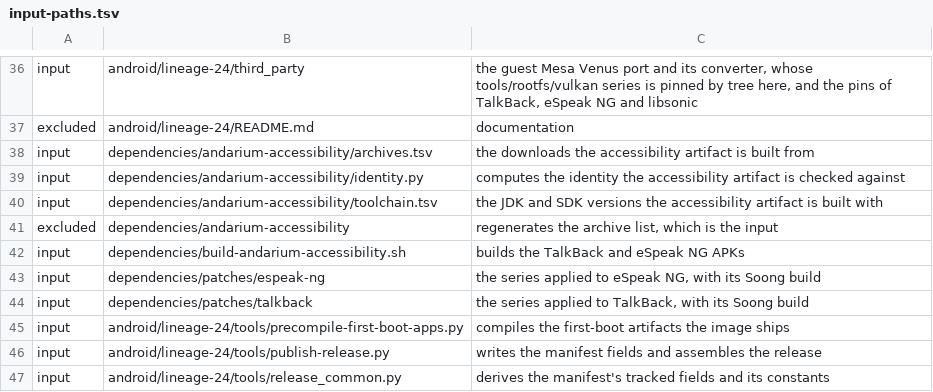
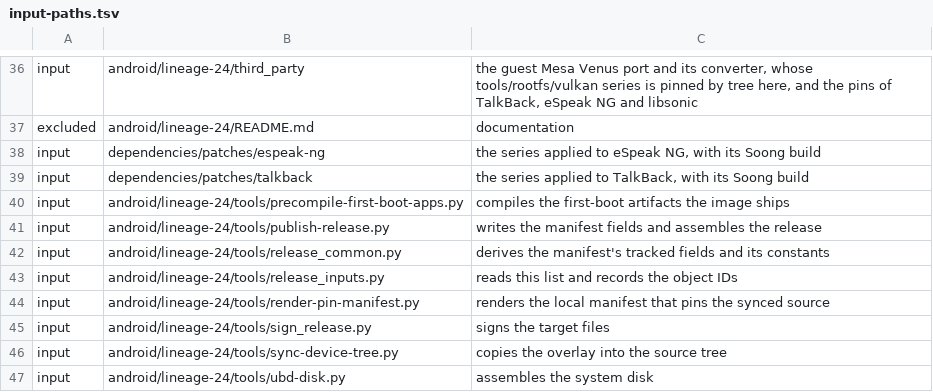
Before and after one commit to 22f/kernarium, a TSV file: android/lineage-24/support/release/input-paths.tsv, drawn as a sheet; only a part is shown, gaps mark what is left out; the shorter side is filled out with more unchanged rows.

```diff
--- a/android/lineage-24/support/release/input-paths.tsv
+++ b/android/lineage-24/support/release/input-paths.tsv
@@ -37,7 +37,2 @@ input	android/lineage-24/third_party	the guest Mesa Venus port and its converter
 excluded	android/lineage-24/README.md	documentation
-input	dependencies/andarium-accessibility/archives.tsv	the downloads the accessibility artifact is built from
-input	dependencies/andarium-accessibility/identity.py	computes the identity the accessibility artifact is checked against
-input	dependencies/andarium-accessibility/toolchain.tsv	the JDK and SDK versions the accessibility artifact is built with
-excluded	dependencies/andarium-accessibility	regenerates the archive list, which is the input
-input	dependencies/build-andarium-accessibility.sh	builds the TalkBack and eSpeak NG APKs
 input	dependencies/patches/espeak-ng	the series applied to eSpeak NG, with its Soong build
```
Also changed, not shown: 15 other files.
